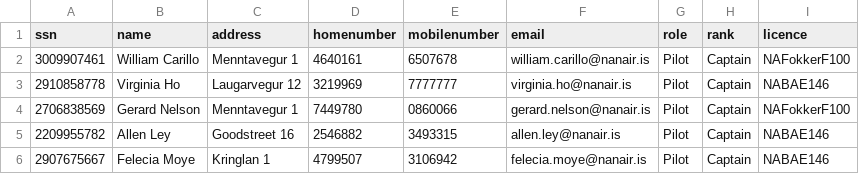
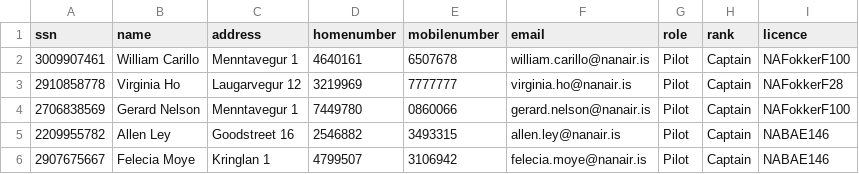
Before and after one commit to irmalexandra/vln1_chuck_nan, a CSV file: code/repo/employees.csv, drawn as a sheet; only a part is shown.

```diff
--- a/code/repo/employees.csv
+++ b/code/repo/employees.csv
@@ -2,3 +2,3 @@ ssn,name,address,homenumber,mobilenumber,email,role,rank,licence
 3009907461,William Carillo,Menntavegur 1,4640161,6507678,william.carillo@nanair.is,Pilot,Captain,NAFokkerF100
-2910858778,Virginia Ho,Laugarvegur 12,3219969,7777777,virginia.ho@nanair.is,Pilot,Captain,NABAE146
+2910858778,Virginia Ho,Laugarvegur 12,3219969,7777777,virginia.ho@nanair.is,Pilot,Captain,NAFokkerF28
 2706838569,Gerard Nelson,Menntavegur 1,7449780,0860066,gerard.nelson@nanair.is,Pilot,Captain,NAFokkerF100
```
Also changed, not shown: code/repo/Airplane.csv, code/repo/Destination.csv.
